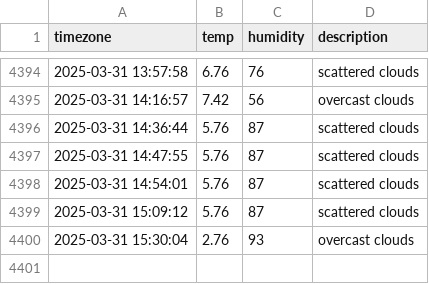
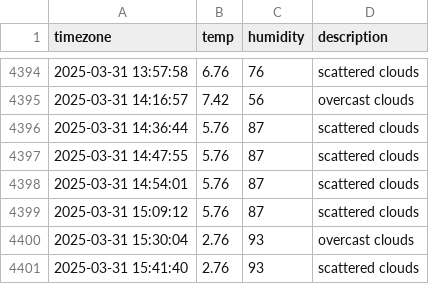
Before and after one commit to heyhoo46/seoul_weather, a CSV file: seoul_weather.csv, drawn as a sheet; only a part is shown, gaps mark what is left out.

```diff
--- a/seoul_weather.csv
+++ b/seoul_weather.csv
@@ -4400 +4400,2 @@ timezone,temp,humidity,description
 2025-03-31 15:30:04,2.76,93,overcast clouds
+2025-03-31 15:41:40,2.76,93,scattered clouds
```
